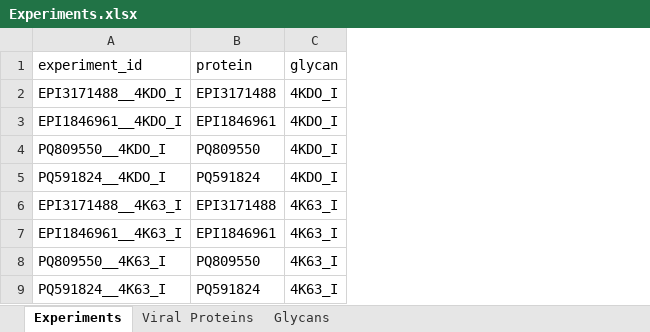
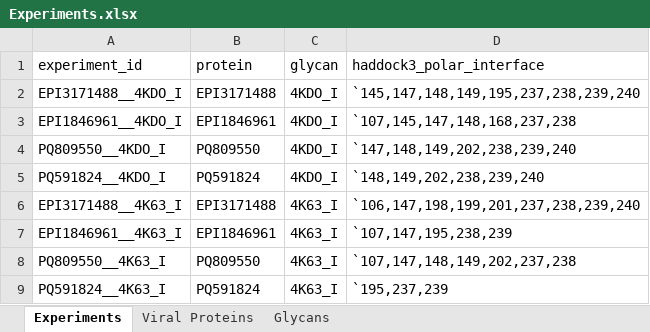
Before and after one commit to colbyford/Influenza_A_2.3.4.4b_Analyses, an Excel workbook: Experiments.xlsx, sheet Experiments, drawn as a sheet; values as stored, in another font and other column widths than the file's, no borders; the diff names each change by its address in the sheet, - before the commit and + after, or states it on an @@ line.

Commit message:
Update Experiments.xlsx

```diff
--- a/Experiments.xlsx (sheet Experiments)
+++ b/Experiments.xlsx (sheet Experiments)
+column D (haddock3_polar_interface), rows 2-9: `145,147,148,149,195,237,238,239,240 | `107,145,147,148,168,237,238 | `147,148,149,202,238,239,240 | `148,149,202,238,239,240 | `106,147,198,199,201,237,238,239,240 | `107,147,195,238,239 | `107,147,148,149,202,237,238 | `195,237,239
```
Also changed, not shown: sheet Viral Proteins.
